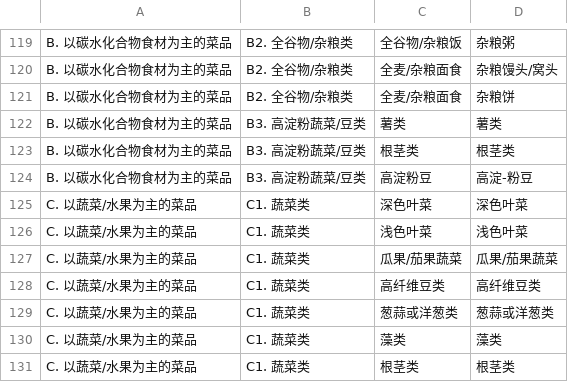
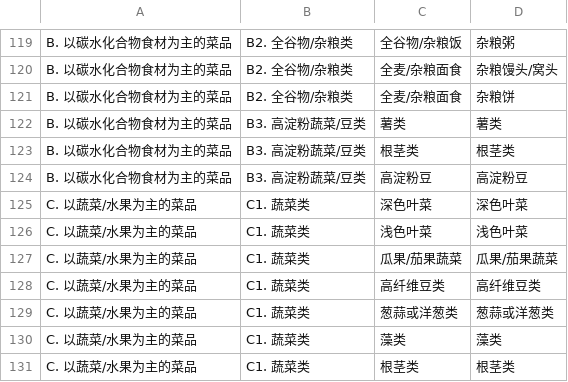
Before and after one commit to bjun200013-web/zjts_foodname, a CSV file: data/classification/data/food_depth.csv, drawn as a sheet; only a part is shown, gaps mark what is left out.

Commit message:
update data files

```diff
--- a/data/classification/data/food_depth.csv
+++ b/data/classification/data/food_depth.csv
@@ -123,3 +123,3 @@ B. 以碳水化合物食材为主的菜品,B3. 高淀粉蔬菜/豆类,薯类,薯
 B. 以碳水化合物食材为主的菜品,B3. 高淀粉蔬菜/豆类,根茎类,根茎类
-B. 以碳水化合物食材为主的菜品,B3. 高淀粉蔬菜/豆类,高淀粉豆,高淀-粉豆
+B. 以碳水化合物食材为主的菜品,B3. 高淀粉蔬菜/豆类,高淀粉豆,高淀粉豆
 C. 以蔬菜/水果为主的菜品,C1. 蔬菜类,深色叶菜,深色叶菜
```
Also changed, not shown: 7 other files.
